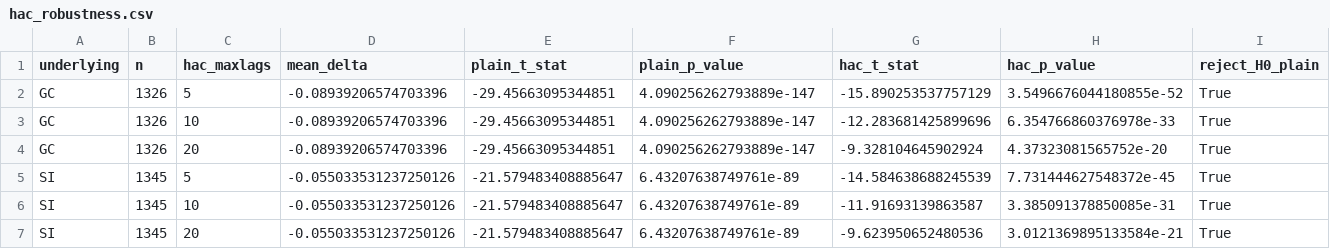
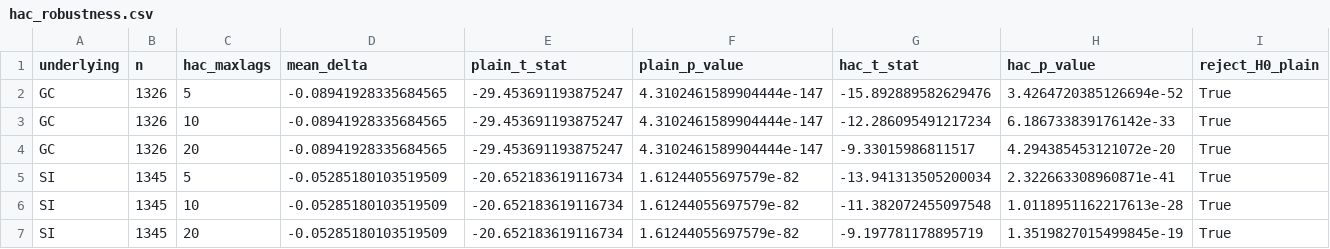
Before and after one commit to AidanCarp/polymarket-options-research, a CSV file: hac_robustness.csv, drawn as a sheet; only a part is shown; the diff names each change by its address in the sheet, - before the commit and + after, or states it on an @@ line.

```diff
--- a/hac_robustness.csv
+++ b/hac_robustness.csv
-D2:D4 (mean_delta): -0.08939206574703396
+D2:D4 (mean_delta): -0.08941928335684565
-E2:E4 (plain_t_stat): -29.45663095344851
+E2:E4 (plain_t_stat): -29.453691193875247
-F2:F4 (plain_p_value): 4.090256262793889e-147
+F2:F4 (plain_p_value): 4.3102461589904444e-147
-G2 (hac_t_stat): -15.890253537757129
+G2 (hac_t_stat): -15.892889582629476
-H2 (hac_p_value): 3.5496676044180855e-52
+H2 (hac_p_value): 3.4264720385126694e-52
-G3 (hac_t_stat): -12.283681425899696
+G3 (hac_t_stat): -12.286095491217234
-H3 (hac_p_value): 6.354766860376978e-33
+H3 (hac_p_value): 6.186733839176142e-33
-G4 (hac_t_stat): -9.328104645902924
+G4 (hac_t_stat): -9.33015986811517
-H4 (hac_p_value): 4.37323081565752e-20
+H4 (hac_p_value): 4.294385453121072e-20
-D5:D7 (mean_delta): -0.055033531237250126
+D5:D7 (mean_delta): -0.05285180103519509
-E5:E7 (plain_t_stat): -21.579483408885647
+E5:E7 (plain_t_stat): -20.652183619116734
-F5:F7 (plain_p_value): 6.43207638749761e-89
+F5:F7 (plain_p_value): 1.61244055697579e-82
-G5 (hac_t_stat): -14.584638688245539
+G5 (hac_t_stat): -13.941313505200034
-H5 (hac_p_value): 7.731444627548372e-45
+H5 (hac_p_value): 2.322663308960871e-41
-G6 (hac_t_stat): -11.91693139863587
+G6 (hac_t_stat): -11.382072455097548
-H6 (hac_p_value): 3.385091378850085e-31
+H6 (hac_p_value): 1.0118951162217613e-28
-G7 (hac_t_stat): -9.623950652480536
+G7 (hac_t_stat): -9.197781178895719
-H7 (hac_p_value): 3.0121369895133584e-21
+H7 (hac_p_value): 1.3519827015499845e-19
```
Also changed, not shown: bidask_analysis.csv, bidask_gc_analysis.csv, 16 other files.
